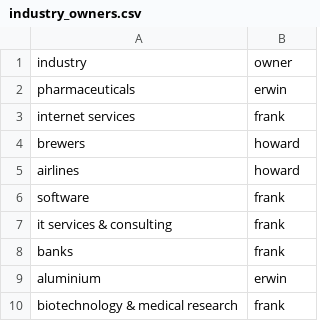
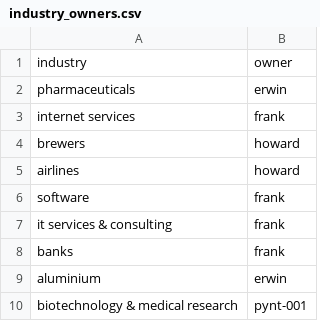
Before and after one commit to lodderwin/basemap, a CSV file: industry_owners.csv, drawn as a sheet.

```diff
--- a/industry_owners.csv
+++ b/industry_owners.csv
@@ -9,2 +9,2 @@ banks,frank
 aluminium, erwin
-biotechnology & medical research, frank
+biotechnology & medical research, pynt-001
```
Also changed, not shown: 3 other files.
